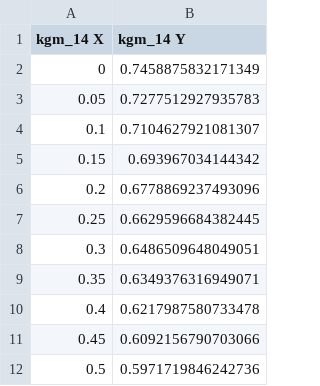
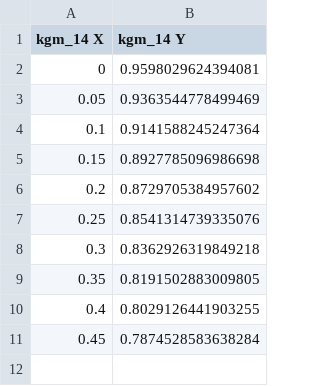
Before and after one commit to Sakthi-Kalidasan/C_ID_repo, a CSV file: Latch/kgm_M14.csv, drawn as a sheet.

```diff
--- a/Latch/kgm_M14.csv
+++ b/Latch/kgm_M14.csv
@@ -1,12 +1,11 @@
 kgm_14 X,kgm_14 Y
-0,0.7458875832171349
-0.05,0.7277512927935783
-0.1,0.7104627921081307
-0.15,0.693967034144342
-0.2,0.6778869237493096
-0.25,0.6629596684382445
-0.3,0.6486509648049051
-0.35,0.6349376316949071
-0.4,0.6217987580733478
-0.45,0.6092156790703066
-0.5,0.5971719846242736
+0,0.9598029624394081
+0.05,0.9363544778499469
+0.1,0.9141588245247364
+0.15,0.8927785096986698
+0.2,0.8729705384957602
+0.25,0.8541314739335076
+0.3,0.8362926319849218
+0.35,0.8191502883009805
+0.4,0.8029126441903255
+0.45,0.7874528583638284
```
Also changed, not shown: Latch/I_M14_D.csv, Latch/I_eff_cross_coupled.csv, 9 other files.
